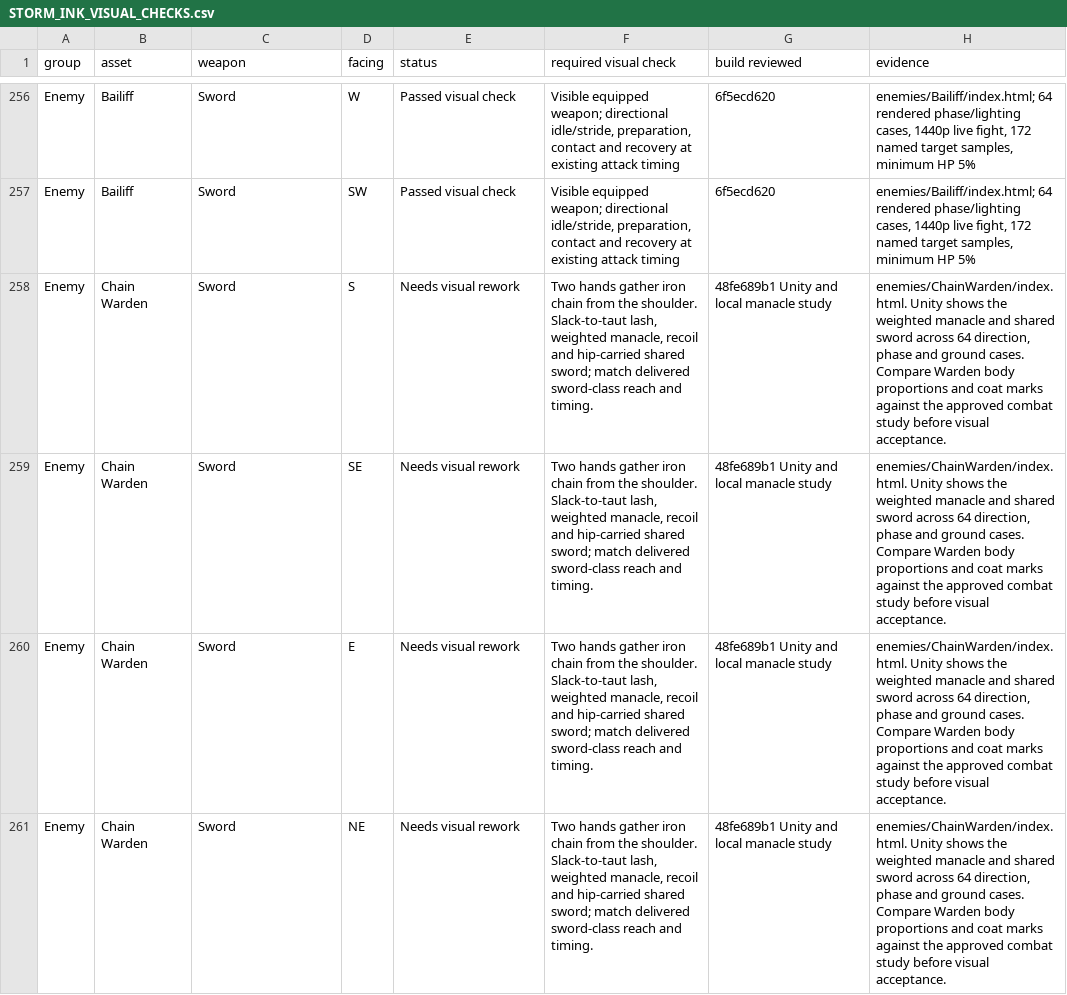
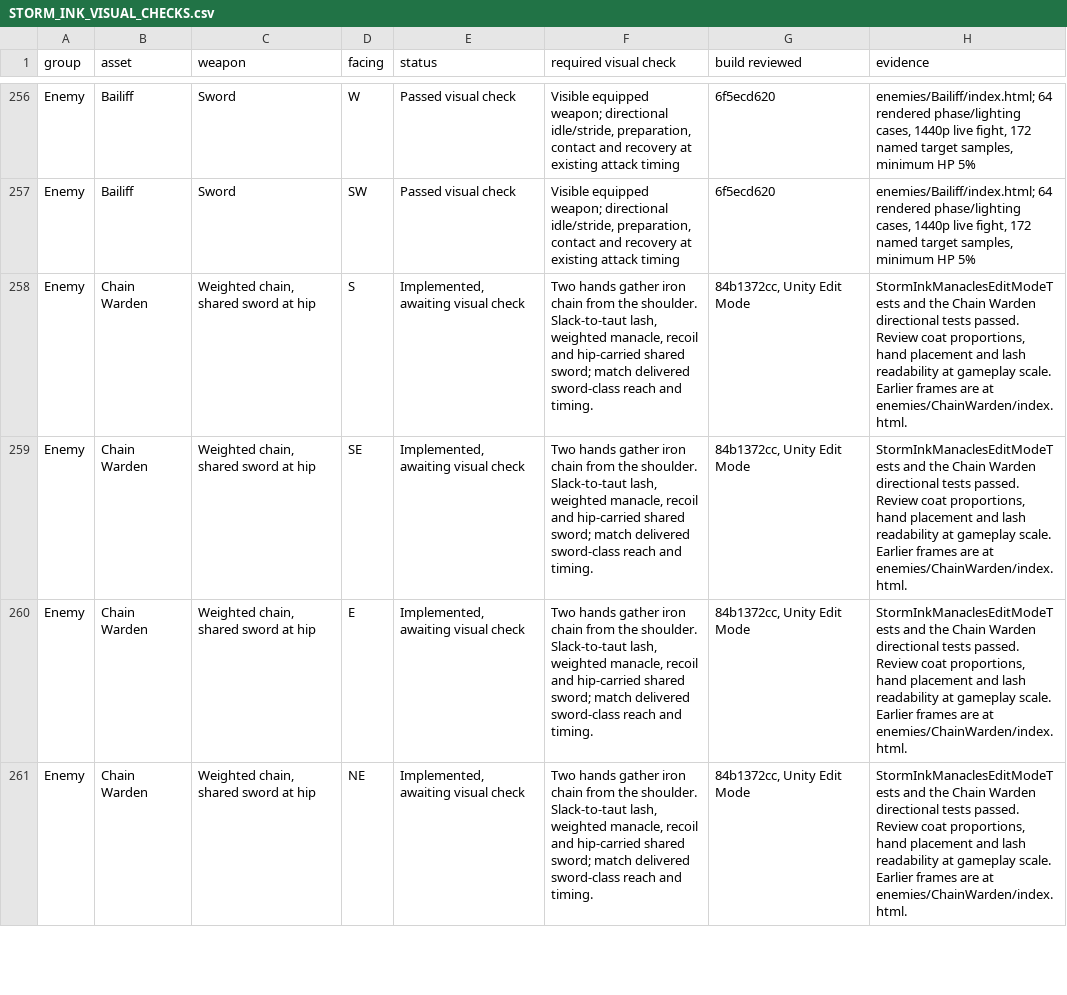
Before and after one commit to Nevanyte/RogueHalla, a CSV file: docs/art/STORM_INK_VISUAL_CHECKS.csv, drawn as a sheet; only a part is shown, gaps mark what is left out; the diff covers the shown part only.

Commit message:
Track the recovered artwork and remaining visual checks

```diff
--- a/docs/art/STORM_INK_VISUAL_CHECKS.csv
+++ b/docs/art/STORM_INK_VISUAL_CHECKS.csv
@@ -257,5 +257,5 @@ Enemy,Bailiff,Sword,W,Passed visual check,"Visible equipped weapon; directional
 Enemy,Bailiff,Sword,SW,Passed visual check,"Visible equipped weapon; directional idle/stride, preparation, contact and recovery at existing attack timing",6f5ecd620,"enemies/Bailiff/index.html; 64 rendered phase/lighting cases, 1440p live fight, 172 named target samples, minimum HP 5%"
-Enemy,Chain Warden,Sword,S,Needs visual rework,"Two hands gather iron chain from the shoulder. Slack-to-taut lash, weighted manacle, recoil and hip-carried shared sword; match delivered sword-class reach and timing.",48fe689b1 Unity and local manacle study,"enemies/ChainWarden/index.html. Unity shows the weighted manacle and shared sword across 64 direction, phase and ground cases. Compare Warden body proportions and coat marks against the approved combat study before visual acceptance."
-Enemy,Chain Warden,Sword,SE,Needs visual rework,"Two hands gather iron chain from the shoulder. Slack-to-taut lash, weighted manacle, recoil and hip-carried shared sword; match delivered sword-class reach and timing.",48fe689b1 Unity and local manacle study,"enemies/ChainWarden/index.html. Unity shows the weighted manacle and shared sword across 64 direction, phase and ground cases. Compare Warden body proportions and coat marks against the approved combat study before visual acceptance."
-Enemy,Chain Warden,Sword,E,Needs visual rework,"Two hands gather iron chain from the shoulder. Slack-to-taut lash, weighted manacle, recoil and hip-carried shared sword; match delivered sword-class reach and timing.",48fe689b1 Unity and local manacle study,"enemies/ChainWarden/index.html. Unity shows the weighted manacle and shared sword across 64 direction, phase and ground cases. Compare Warden body proportions and coat marks against the approved combat study before visual acceptance."
-Enemy,Chain Warden,Sword,NE,Needs visual rework,"Two hands gather iron chain from the shoulder. Slack-to-taut lash, weighted manacle, recoil and hip-carried shared sword; match delivered sword-class reach and timing.",48fe689b1 Unity and local manacle study,"enemies/ChainWarden/index.html. Unity shows the weighted manacle and shared sword across 64 direction, phase and ground cases. Compare Warden body proportions and coat marks against the approved combat study before visual acceptance."
+Enemy,Chain Warden,"Weighted chain, shared sword at hip",S,"Implemented, awaiting visual check","Two hands gather iron chain from the shoulder. Slack-to-taut lash, weighted manacle, recoil and hip-carried shared sword; match delivered sword-class reach and timing.","84b1372cc, Unity Edit Mode","StormInkManaclesEditModeTests and the Chain Warden directional tests passed. Review coat proportions, hand placement and lash readability at gameplay scale. Earlier frames are at enemies/ChainWarden/index.html."
+Enemy,Chain Warden,"Weighted chain, shared sword at hip",SE,"Implemented, awaiting visual check","Two hands gather iron chain from the shoulder. Slack-to-taut lash, weighted manacle, recoil and hip-carried shared sword; match delivered sword-class reach and timing.","84b1372cc, Unity Edit Mode","StormInkManaclesEditModeTests and the Chain Warden directional tests passed. Review coat proportions, hand placement and lash readability at gameplay scale. Earlier frames are at enemies/ChainWarden/index.html."
+Enemy,Chain Warden,"Weighted chain, shared sword at hip",E,"Implemented, awaiting visual check","Two hands gather iron chain from the shoulder. Slack-to-taut lash, weighted manacle, recoil and hip-carried shared sword; match delivered sword-class reach and timing.","84b1372cc, Unity Edit Mode","StormInkManaclesEditModeTests and the Chain Warden directional tests passed. Review coat proportions, hand placement and lash readability at gameplay scale. Earlier frames are at enemies/ChainWarden/index.html."
+Enemy,Chain Warden,"Weighted chain, shared sword at hip",NE,"Implemented, awaiting visual check","Two hands gather iron chain from the shoulder. Slack-to-taut lash, weighted manacle, recoil and hip-carried shared sword; match delivered sword-class reach and timing.","84b1372cc, Unity Edit Mode","StormInkManaclesEditModeTests and the Chain Warden directional tests passed. Review coat proportions, hand placement and lash readability at gameplay scale. Earlier frames are at enemies/ChainWarden/index.html."
```
Also changed, not shown: 5 added rows and 43 edited cells elsewhere in this file, 2 other files.
